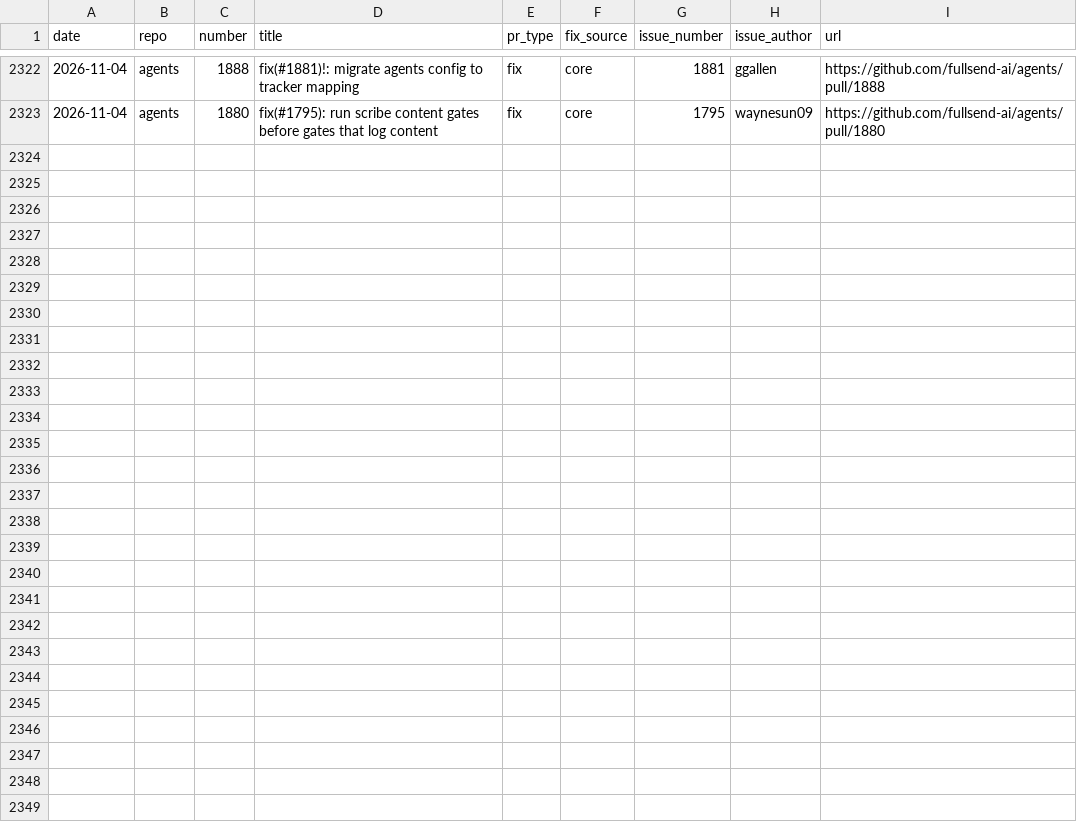
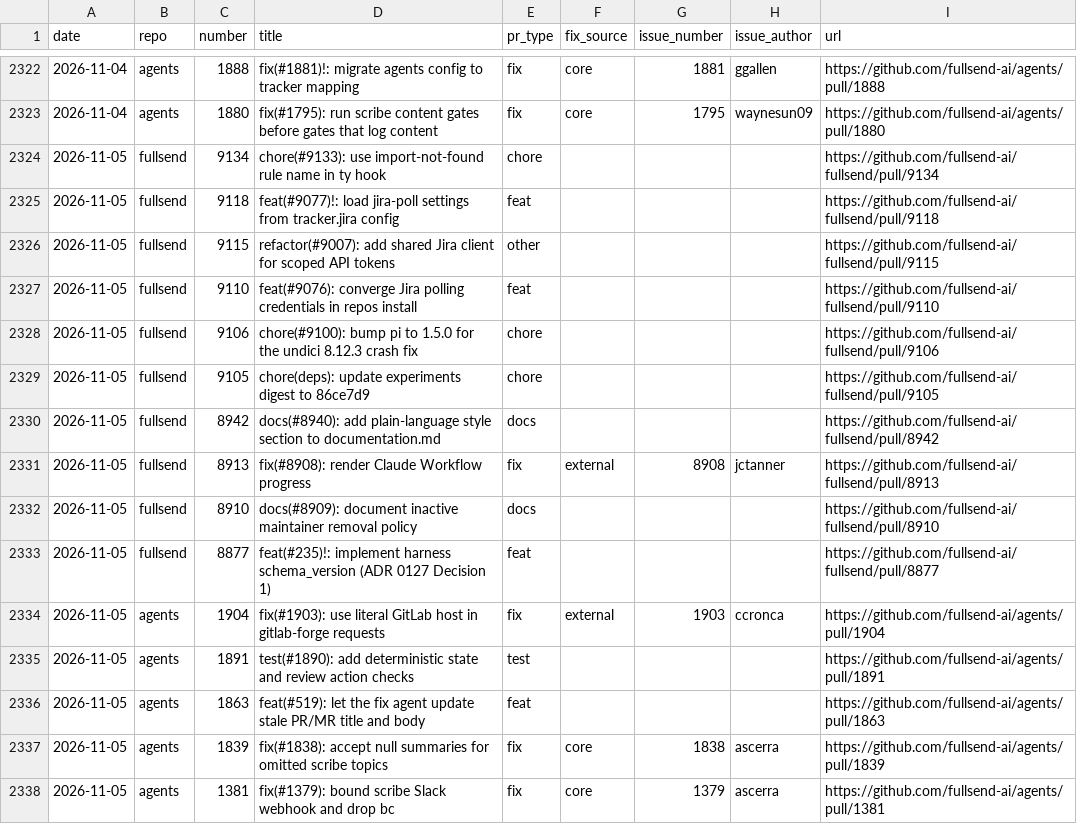
Before and after one commit to jflowers/fullsend-ai-metrics, a CSV file: docs/pr-type-details.csv, drawn as a sheet; only a part is shown, gaps mark what is left out; the diff names each change by its address in the sheet, - before the commit and + after, or states it on an @@ line.

```diff
--- a/docs/pr-type-details.csv
+++ b/docs/pr-type-details.csv
+row 2324: 2026-11-05 | fullsend | 9134 | chore(#9133): use import-not-found rule name in ty hook | chore |  |  |  | https://github.com/fullsend-ai/fullsend/pull/9134
+row 2325: 2026-11-05 | fullsend | 9118 | feat(#9077)!: load jira-poll settings from tracker.jira config | feat |  |  |  | https://github.com/fullsend-ai/fullsend/pull/9118
+row 2326: 2026-11-05 | fullsend | 9115 | refactor(#9007): add shared Jira client for scoped API tokens | other |  |  |  | https://github.com/fullsend-ai/fullsend/pull/9115
+row 2327: 2026-11-05 | fullsend | 9110 | feat(#9076): converge Jira polling credentials in repos install | feat |  |  |  | https://github.com/fullsend-ai/fullsend/pull/9110
+row 2328: 2026-11-05 | fullsend | 9106 | chore(#9100): bump pi to 1.5.0 for the undici 8.12.3 crash fix | chore |  |  |  | https://github.com/fullsend-ai/fullsend/pull/9106
+row 2329: 2026-11-05 | fullsend | 9105 | chore(deps): update experiments digest to 86ce7d9 | chore |  |  |  | https://github.com/fullsend-ai/fullsend/pull/9105
+row 2330: 2026-11-05 | fullsend | 8942 | docs(#8940): add plain-language style section to documentation.md | docs |  |  |  | https://github.com/fullsend-ai/fullsend/pull/8942
+row 2331: 2026-11-05 | fullsend | 8913 | fix(#8908): render Claude Workflow progress | fix | external | 8908 | jctanner | https://github.com/fullsend-ai/fullsend/pull/8913
+row 2332: 2026-11-05 | fullsend | 8910 | docs(#8909): document inactive maintainer removal policy | docs |  |  |  | https://github.com/fullsend-ai/fullsend/pull/8910
+row 2333: 2026-11-05 | fullsend | 8877 | feat(#235)!: implement harness schema_version (ADR 0127 Decision 1) | feat |  |  |  | https://github.com/fullsend-ai/fullsend/pull/8877
+row 2334: 2026-11-05 | agents | 1904 | fix(#1903): use literal GitLab host in gitlab-forge requests | fix | external | 1903 | ccronca | https://github.com/fullsend-ai/agents/pull/1904
+row 2335: 2026-11-05 | agents | 1891 | test(#1890): add deterministic state and review action checks | test |  |  |  | https://github.com/fullsend-ai/agents/pull/1891
+row 2336: 2026-11-05 | agents | 1863 | feat(#519): let the fix agent update stale PR/MR title and body | feat |  |  |  | https://github.com/fullsend-ai/agents/pull/1863
+row 2337: 2026-11-05 | agents | 1839 | fix(#1838): accept null summaries for omitted scribe topics | fix | core | 1838 | ascerra | https://github.com/fullsend-ai/agents/pull/1839
+row 2338: 2026-11-05 | agents | 1381 | fix(#1379): bound scribe Slack webhook and drop bc | fix | core | 1379 | ascerra | https://github.com/fullsend-ai/agents/pull/1381
```
Also changed, not shown: docs/community.csv, docs/metrics.csv, 6 other files.
